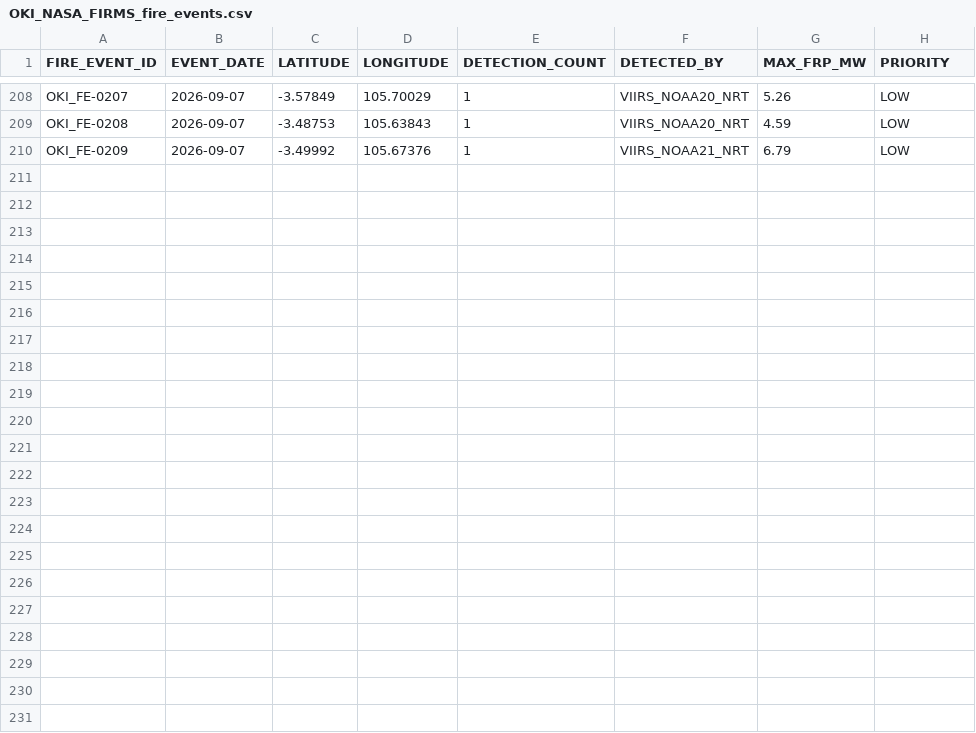
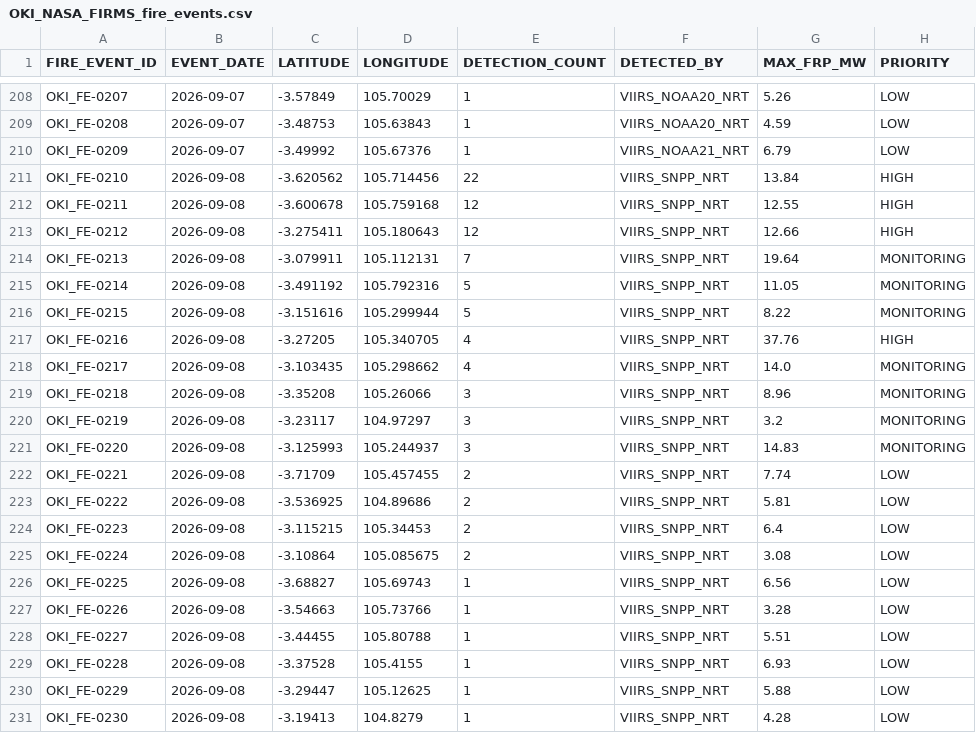
Before and after one commit to Indrmlnaa/Fire_Monitoring, a CSV file: data/v2/processed/OKI_NASA_FIRMS_fire_events.csv, drawn as a sheet; only a part is shown, gaps mark what is left out.

```diff
--- a/data/v2/processed/OKI_NASA_FIRMS_fire_events.csv
+++ b/data/v2/processed/OKI_NASA_FIRMS_fire_events.csv
@@ -210 +210,22 @@ OKI_FE-0208,2026-09-07,-3.48753,105.63843,1,VIIRS_NOAA20_NRT,4.59,LOW
 OKI_FE-0209,2026-09-07,-3.49992,105.67376,1,VIIRS_NOAA21_NRT,6.79,LOW
+OKI_FE-0210,2026-09-08,-3.620562,105.714456,22,VIIRS_SNPP_NRT,13.84,HIGH
+OKI_FE-0211,2026-09-08,-3.600678,105.759168,12,VIIRS_SNPP_NRT,12.55,HIGH
+OKI_FE-0212,2026-09-08,-3.275411,105.180643,12,VIIRS_SNPP_NRT,12.66,HIGH
+OKI_FE-0213,2026-09-08,-3.079911,105.112131,7,VIIRS_SNPP_NRT,19.64,MONITORING
+OKI_FE-0214,2026-09-08,-3.491192,105.792316,5,VIIRS_SNPP_NRT,11.05,MONITORING
+OKI_FE-0215,2026-09-08,-3.151616,105.299944,5,VIIRS_SNPP_NRT,8.22,MONITORING
+OKI_FE-0216,2026-09-08,-3.27205,105.340705,4,VIIRS_SNPP_NRT,37.76,HIGH
+OKI_FE-0217,2026-09-08,-3.103435,105.298662,4,VIIRS_SNPP_NRT,14.0,MONITORING
+OKI_FE-0218,2026-09-08,-3.35208,105.26066,3,VIIRS_SNPP_NRT,8.96,MONITORING
+OKI_FE-0219,2026-09-08,-3.23117,104.97297,3,VIIRS_SNPP_NRT,3.2,MONITORING
+OKI_FE-0220,2026-09-08,-3.125993,105.244937,3,VIIRS_SNPP_NRT,14.83,MONITORING
+OKI_FE-0221,2026-09-08,-3.71709,105.457455,2,VIIRS_SNPP_NRT,7.74,LOW
+OKI_FE-0222,2026-09-08,-3.536925,104.89686,2,VIIRS_SNPP_NRT,5.81,LOW
+OKI_FE-0223,2026-09-08,-3.115215,105.34453,2,VIIRS_SNPP_NRT,6.4,LOW
+OKI_FE-0224,2026-09-08,-3.10864,105.085675,2,VIIRS_SNPP_NRT,3.08,LOW
+OKI_FE-0225,2026-09-08,-3.68827,105.69743,1,VIIRS_SNPP_NRT,6.56,LOW
+OKI_FE-0226,2026-09-08,-3.54663,105.73766,1,VIIRS_SNPP_NRT,3.28,LOW
+OKI_FE-0227,2026-09-08,-3.44455,105.80788,1,VIIRS_SNPP_NRT,5.51,LOW
+OKI_FE-0228,2026-09-08,-3.37528,105.4155,1,VIIRS_SNPP_NRT,6.93,LOW
+OKI_FE-0229,2026-09-08,-3.29447,105.12625,1,VIIRS_SNPP_NRT,5.88,LOW
+OKI_FE-0230,2026-09-08,-3.19413,104.8279,1,VIIRS_SNPP_NRT,4.28,LOW
```
Also changed, not shown: data/v2/processed/OKI_fire_events_rainfall.csv, 1 other file.
